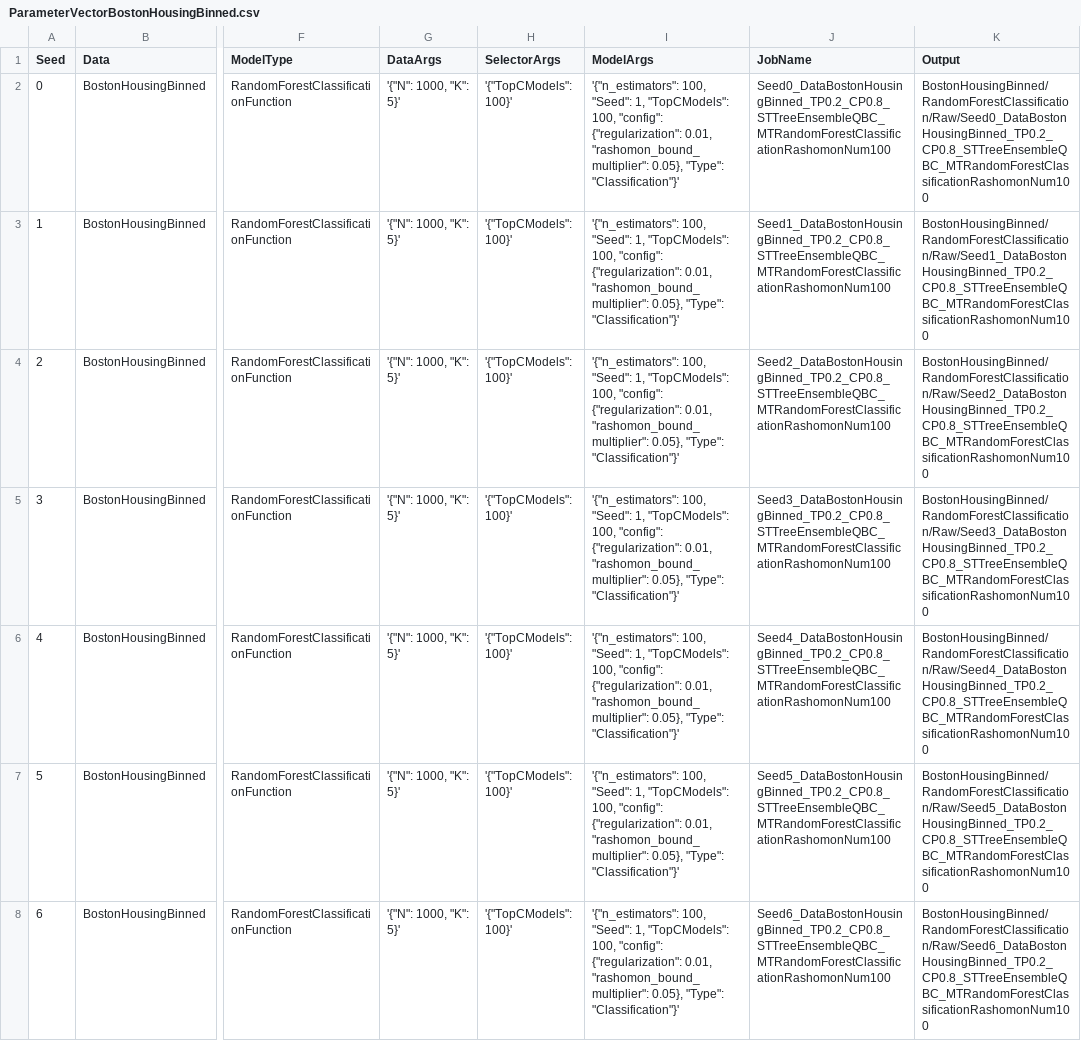
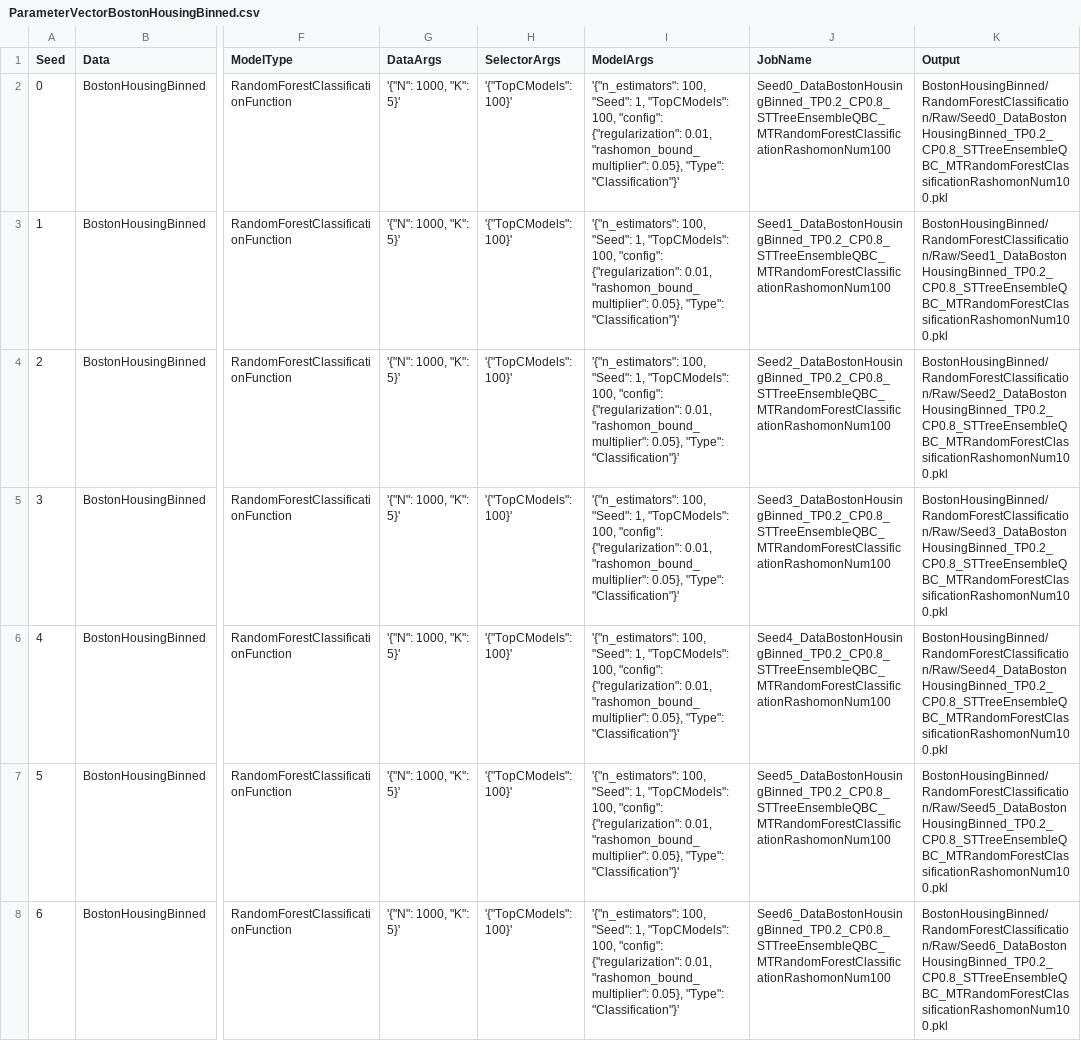
Before and after one commit to troyrusso/RashomonActiveLearning1, a CSV file: Data/ParameterVectors/ParameterVectorBostonHousingBinned.csv, drawn as a sheet; only a part is shown, gaps mark what is left out; the diff covers the shown part only; the diff names each change by its address in the sheet, - before the commit and + after, or states it on an @@ line.

Commit message:
Sending random forest sim

```diff
--- a/Data/ParameterVectors/ParameterVectorBostonHousingBinned.csv
+++ b/Data/ParameterVectors/ParameterVectorBostonHousingBinned.csv
-K2 (Output): BostonHousingBinned/RandomForestClassification/Raw/Seed0_DataBostonHousingBinned_TP0.2_CP0.8_STTreeEnsembleQBC_MTRandomForestClassificationRashomonNum100
+K2 (Output): BostonHousingBinned/RandomForestClassification/Raw/Seed0_DataBostonHousingBinned_TP0.2_CP0.8_STTreeEnsembleQBC_MTRandomForestClassificationRashomonNum100.pkl
-K3 (Output): BostonHousingBinned/RandomForestClassification/Raw/Seed1_DataBostonHousingBinned_TP0.2_CP0.8_STTreeEnsembleQBC_MTRandomForestClassificationRashomonNum100
+K3 (Output): BostonHousingBinned/RandomForestClassification/Raw/Seed1_DataBostonHousingBinned_TP0.2_CP0.8_STTreeEnsembleQBC_MTRandomForestClassificationRashomonNum100.pkl
-K4 (Output): BostonHousingBinned/RandomForestClassification/Raw/Seed2_DataBostonHousingBinned_TP0.2_CP0.8_STTreeEnsembleQBC_MTRandomForestClassificationRashomonNum100
+K4 (Output): BostonHousingBinned/RandomForestClassification/Raw/Seed2_DataBostonHousingBinned_TP0.2_CP0.8_STTreeEnsembleQBC_MTRandomForestClassificationRashomonNum100.pkl
-K5 (Output): BostonHousingBinned/RandomForestClassification/Raw/Seed3_DataBostonHousingBinned_TP0.2_CP0.8_STTreeEnsembleQBC_MTRandomForestClassificationRashomonNum100
+K5 (Output): BostonHousingBinned/RandomForestClassification/Raw/Seed3_DataBostonHousingBinned_TP0.2_CP0.8_STTreeEnsembleQBC_MTRandomForestClassificationRashomonNum100.pkl
-K6 (Output): BostonHousingBinned/RandomForestClassification/Raw/Seed4_DataBostonHousingBinned_TP0.2_CP0.8_STTreeEnsembleQBC_MTRandomForestClassificationRashomonNum100
+K6 (Output): BostonHousingBinned/RandomForestClassification/Raw/Seed4_DataBostonHousingBinned_TP0.2_CP0.8_STTreeEnsembleQBC_MTRandomForestClassificationRashomonNum100.pkl
-K7 (Output): BostonHousingBinned/RandomForestClassification/Raw/Seed5_DataBostonHousingBinned_TP0.2_CP0.8_STTreeEnsembleQBC_MTRandomForestClassificationRashomonNum100
+K7 (Output): BostonHousingBinned/RandomForestClassification/Raw/Seed5_DataBostonHousingBinned_TP0.2_CP0.8_STTreeEnsembleQBC_MTRandomForestClassificationRashomonNum100.pkl
-K8 (Output): BostonHousingBinned/RandomForestClassification/Raw/Seed6_DataBostonHousingBinned_TP0.2_CP0.8_STTreeEnsembleQBC_MTRandomForestClassificationRashomonNum100
+K8 (Output): BostonHousingBinned/RandomForestClassification/Raw/Seed6_DataBostonHousingBinned_TP0.2_CP0.8_STTreeEnsembleQBC_MTRandomForestClassificationRashomonNum100.pkl
```
Also changed, not shown: 43 edited cells elsewhere in this file, 2 other files.
